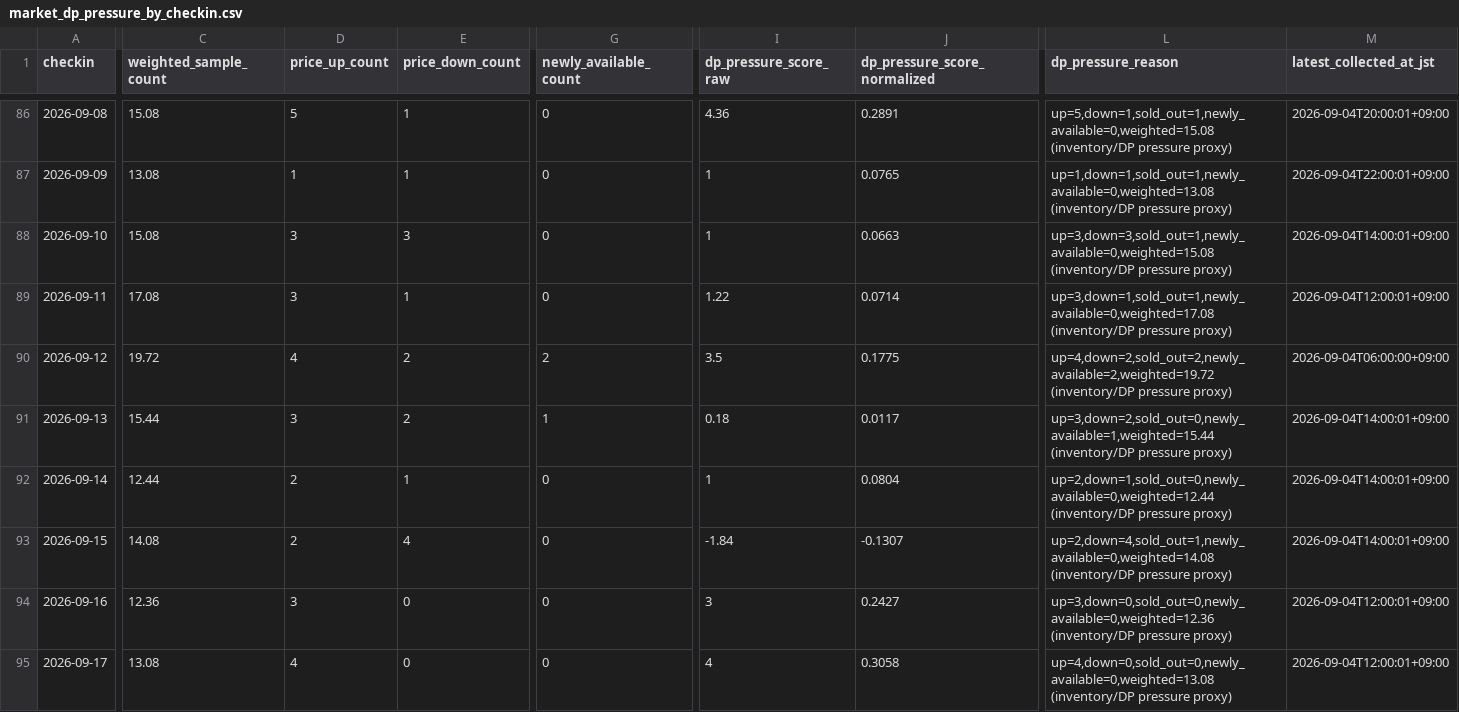
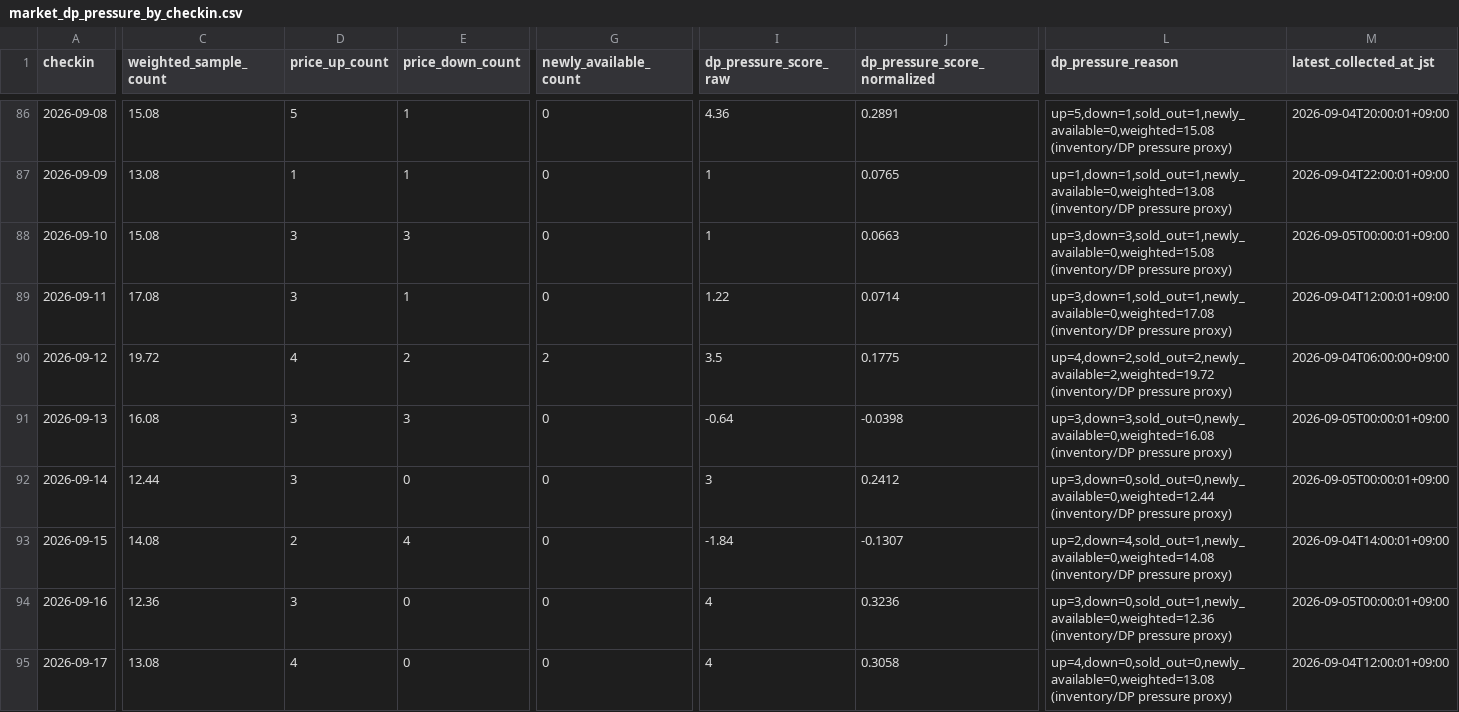
Before and after one commit to ginisato-hash/zao-market-intelligence, a CSV file: apps/zmi-bi-web/data/market_dp_pressure_by_checkin.csv, drawn as a sheet; only a part is shown, gaps mark what is left out; the diff covers the shown part only; the diff names each change by its address in the sheet, - before the commit and + after, or states it on an @@ line.

```diff
--- a/apps/zmi-bi-web/data/market_dp_pressure_by_checkin.csv
+++ b/apps/zmi-bi-web/data/market_dp_pressure_by_checkin.csv
-M88 (latest_collected_at_jst): 2026-09-04T14:00:01+09:00
+M88 (latest_collected_at_jst): 2026-09-05T00:00:01+09:00
-C91 (weighted_sample_count): 15.44
+C91 (weighted_sample_count): 16.08
-E91 (price_down_count): 2
+E91 (price_down_count): 3
-G91 (newly_available_count): 1
+G91 (newly_available_count): 0
-I91 (dp_pressure_score_raw): 0.18
+I91 (dp_pressure_score_raw): -0.64
-J91 (dp_pressure_score_normalized): 0.0117
+J91 (dp_pressure_score_normalized): -0.0398
-L91 (dp_pressure_reason): up=3,down=2,sold_out=0,newly_available=1,weighted=15.44 (inventory/DP pressure…
+L91 (dp_pressure_reason): up=3,down=3,sold_out=0,newly_available=0,weighted=16.08 (inventory/DP pressure…
-M91:M92 (latest_collected_at_jst): 2026-09-04T14:00:01+09:00
+M91:M92 (latest_collected_at_jst): 2026-09-05T00:00:01+09:00
-D92 (price_up_count): 2
+D92 (price_up_count): 3
-E92 (price_down_count): 1
+E92 (price_down_count): 0
-I92 (dp_pressure_score_raw): 1
+I92 (dp_pressure_score_raw): 3
-J92 (dp_pressure_score_normalized): 0.0804
+J92 (dp_pressure_score_normalized): 0.2412
-L92 (dp_pressure_reason): up=2,down=1,sold_out=0,newly_available=0,weighted=12.44 (inventory/DP pressure…
+L92 (dp_pressure_reason): up=3,down=0,sold_out=0,newly_available=0,weighted=12.44 (inventory/DP pressure…
-I94 (dp_pressure_score_raw): 3
+I94 (dp_pressure_score_raw): 4
-J94 (dp_pressure_score_normalized): 0.2427
+J94 (dp_pressure_score_normalized): 0.3236
-L94 (dp_pressure_reason): up=3,down=0,sold_out=0,newly_available=0,weighted=12.36 (inventory/DP pressure…
+L94 (dp_pressure_reason): up=3,down=0,sold_out=1,newly_available=0,weighted=12.36 (inventory/DP pressure…
-M94 (latest_collected_at_jst): 2026-09-04T12:00:01+09:00
+M94 (latest_collected_at_jst): 2026-09-05T00:00:01+09:00
```
Also changed, not shown: 73 edited cells elsewhere in this file, .data/history/zao_signals_2027_02.csv, apps/zmi-bi-web/data/market_price_movement_signals.csv, 11 other files.
